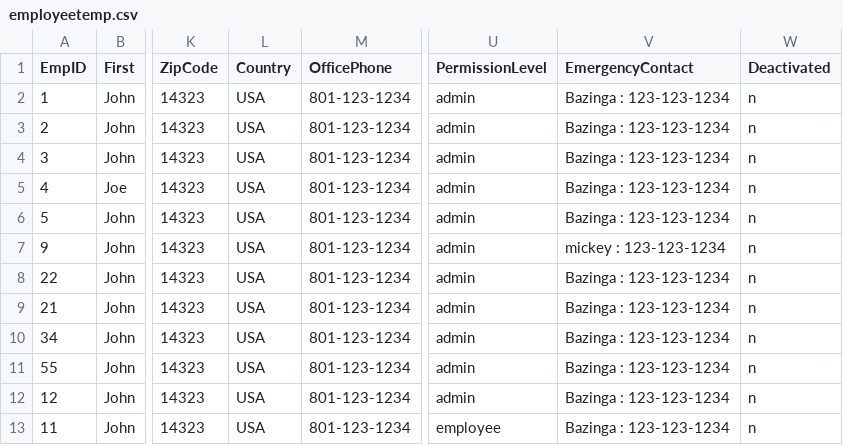
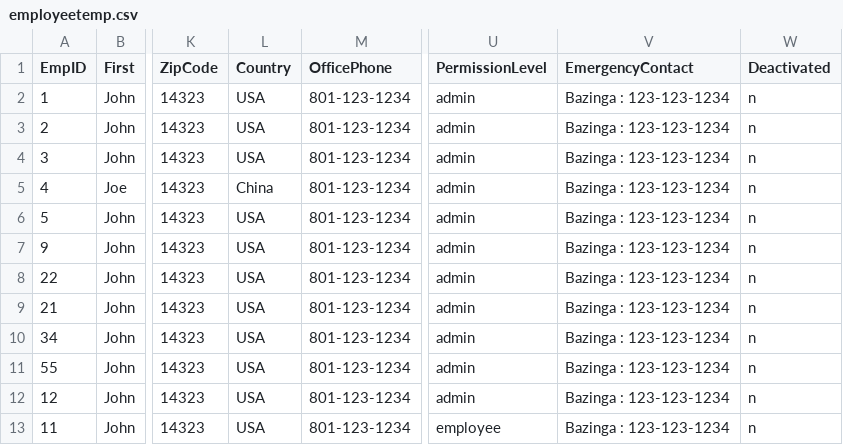
Before and after one commit to Locke087/EmpData, a CSV file: employeetemp.csv, drawn as a sheet; only a part is shown, gaps mark what is left out; the diff names each change by its address in the sheet, - before the commit and + after, or states it on an @@ line.

```diff
--- a/employeetemp.csv
+++ b/employeetemp.csv
-L5 (Country): USA
+L5 (Country): China
-V7 (EmergencyContact): mickey : 123-123-1234
+V7 (EmergencyContact): Bazinga : 123-123-1234
```
Also changed, not shown: 2 other files.
